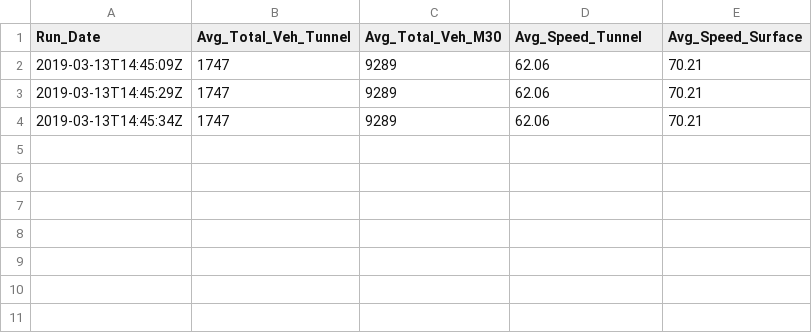
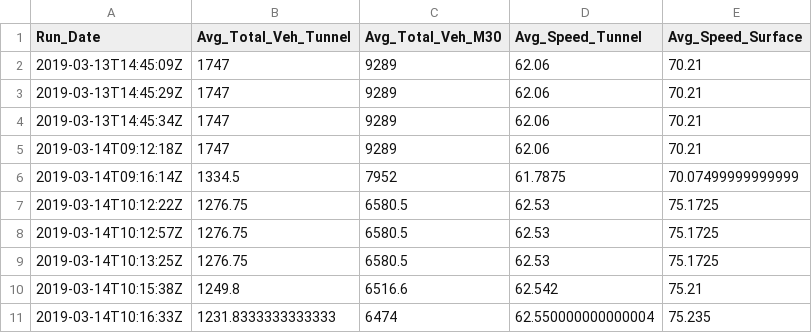
Before and after one commit to jorditijsseclaase/Assignment, a CSV file: RT_traffic_hourly.csv, drawn as a sheet.

```diff
--- a/RT_traffic_hourly.csv
+++ b/RT_traffic_hourly.csv
@@ -4 +4,8 @@ Run_Date,Avg_Total_Veh_Tunnel,Avg_Total_Veh_M30,Avg_Speed_Tunnel,Avg_Speed_Surfa
 2019-03-13T14:45:34Z,1747,9289,62.06,70.21
+2019-03-14T09:12:18Z,1747,9289,62.06,70.21
+2019-03-14T09:16:14Z,1334.5,7952,61.7875,70.07499999999999
+2019-03-14T10:12:22Z,1276.75,6580.5,62.53,75.1725
+2019-03-14T10:12:57Z,1276.75,6580.5,62.53,75.1725
+2019-03-14T10:13:25Z,1276.75,6580.5,62.53,75.1725
+2019-03-14T10:15:38Z,1249.8,6516.6,62.542,75.21
+2019-03-14T10:16:33Z,1231.8333333333333,6474,62.550000000000004,75.235
```
Also changed, not shown: RT_traffic_5min.csv, 2 other files.
